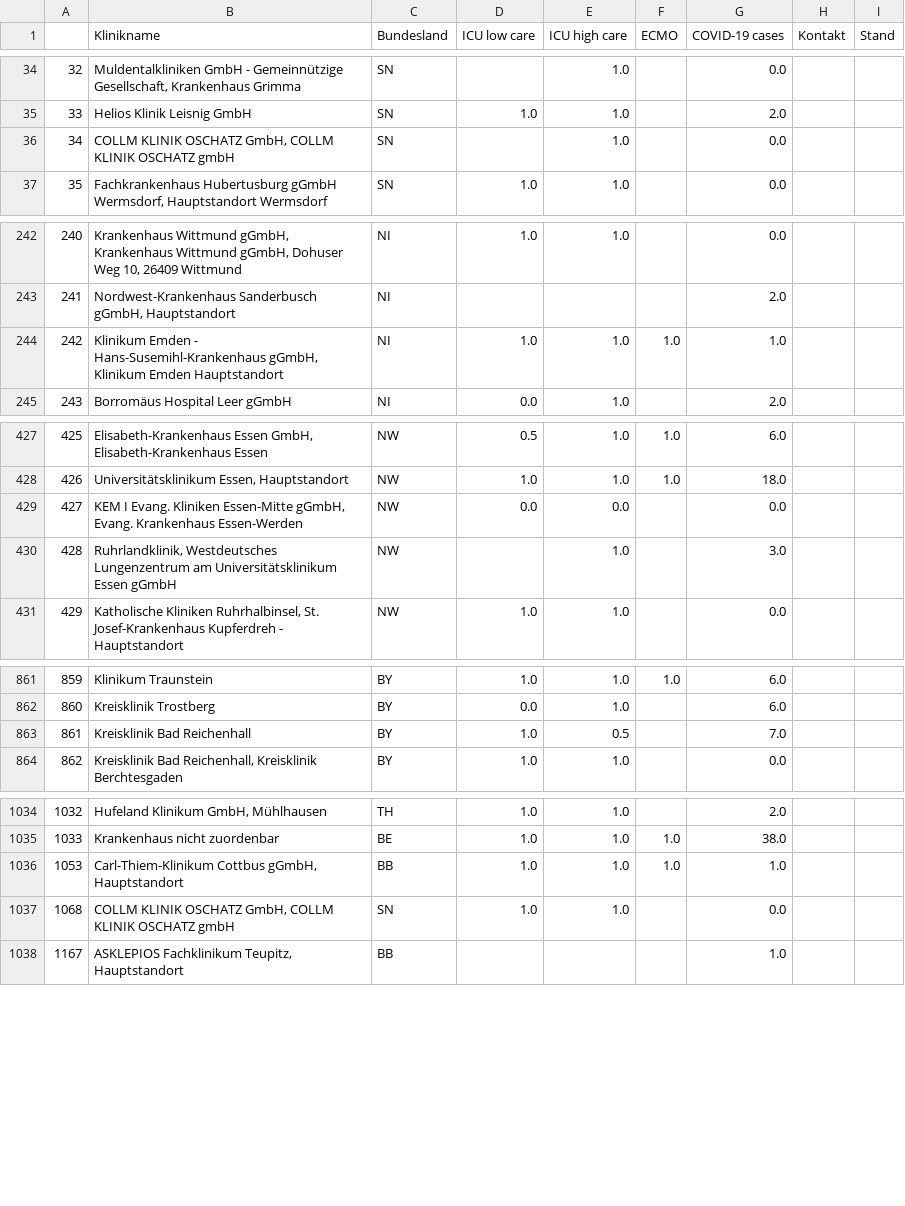
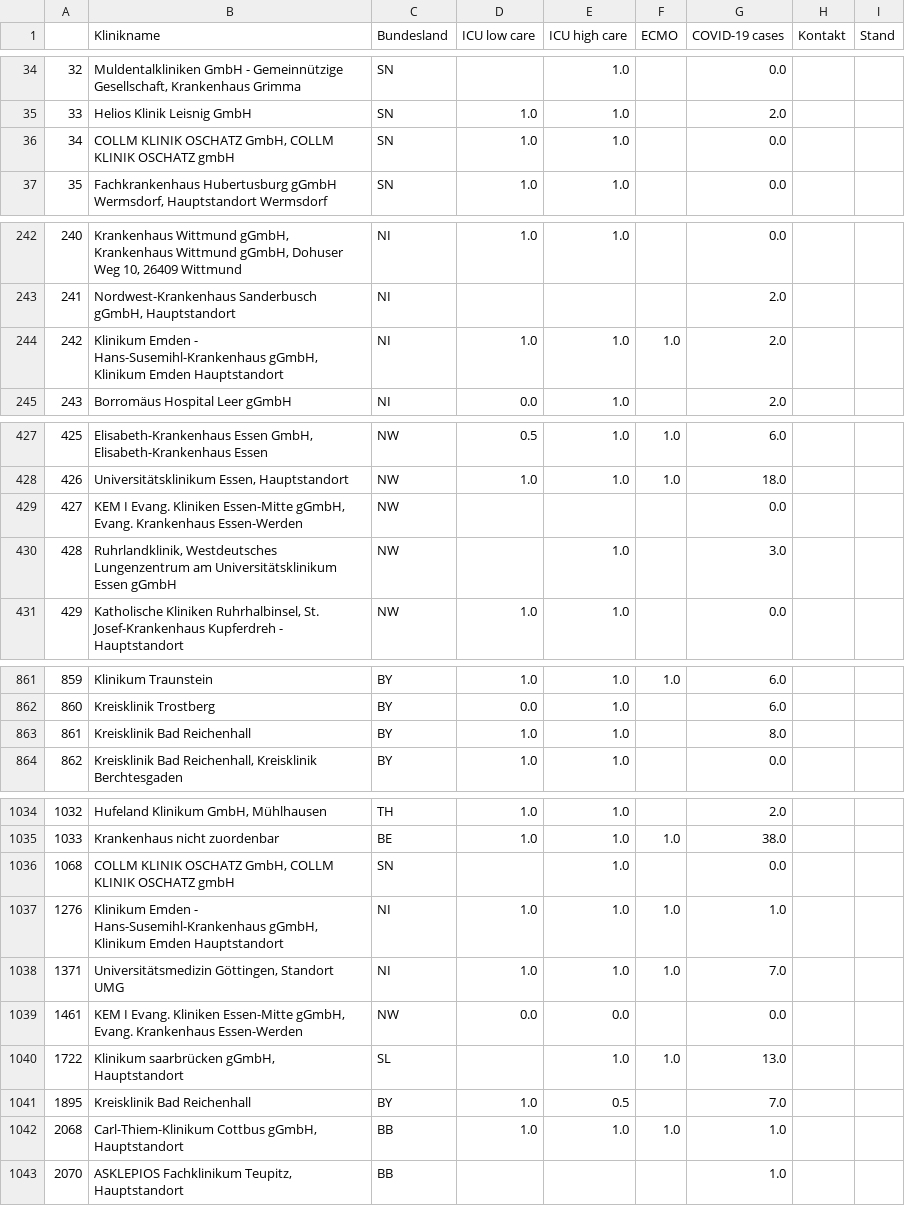
Before and after one commit to pschwede/covid19plots, a TSV file: data/divi.tsv, drawn as a sheet; only a part is shown, gaps mark what is left out; addresses are those after the commit; the diff covers the shown part only; the diff names each change by its address in the sheet, - before the commit and + after, or states it on an @@ line.

Commit message:
upd: newest data

```diff
--- a/data/divi.tsv
+++ b/data/divi.tsv
@@ row 1037 moved to row 36: 34 @@
-G244 (COVID-19 cases): 1.0
+G244 (COVID-19 cases): 2.0
-D429 (ICU low care): 0.0
+D429 (ICU low care): (empty)
-E429 (ICU high care): 0.0
+E429 (ICU high care): (empty)
-E863 (ICU high care): 0.5
+E863 (ICU high care): 1.0
-G863 (COVID-19 cases): 7.0
+G863 (COVID-19 cases): 8.0
@@ row 36 moved to row 1036: 1068 @@
+row 1037: 1276 | Klinikum Emden - Hans-Susemihl-Krankenhaus gGmbH, Klinikum Emden Hauptstandort | NI | 1.0 | 1.0 | 1.0 | 1.0
+row 1038: 1371 | Universitätsmedizin Göttingen, Standort UMG | NI | 1.0 | 1.0 | 1.0 | 7.0
+row 1039: 1461 | KEM I Evang. Kliniken Essen-Mitte gGmbH, Evang. Krankenhaus Essen-Werden | NW | 0.0 | 0.0 |  | 0.0
@@ row 690 moved to row 1040: 1722 @@
+row 1041: 1895 | Kreisklinik Bad Reichenhall | BY | 1.0 | 0.5 |  | 7.0
@@ column A renumbered from row 1042 down @@
```
Also changed, not shown: 1 moved row and 1 edited cell elsewhere in this file.
